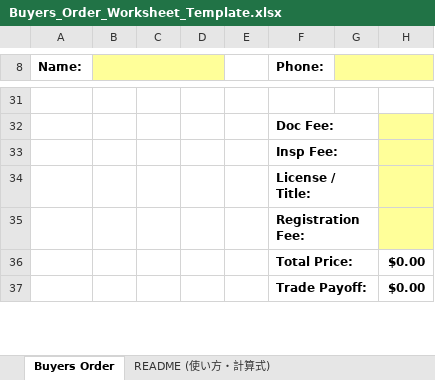
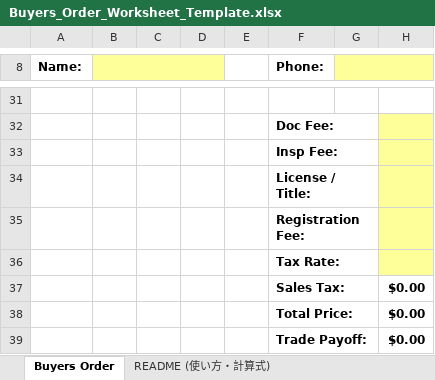
Before and after one commit to worldismind99-create/1934, an Excel workbook: Buyers_Order_Worksheet_Template.xlsx, sheet Buyers Order, drawn as a sheet; only a part is shown, gaps mark what is left out; values as stored, in another font and other column widths than the file's, no borders; charts and pictures not drawn; the diff names each change by its address in the sheet, - before the commit and + after, or states it on an @@ line.

```diff
--- a/Buyers_Order_Worksheet_Template.xlsx (sheet Buyers Order)
+++ b/Buyers_Order_Worksheet_Template.xlsx (sheet Buyers Order)
+row 36:  |  |  |  |  | Tax Rate:
+row 37:  |  |  |  |  | Sales Tax: |  | $0.00
```
Also changed, not shown: sheet README (使い方・計算式).
